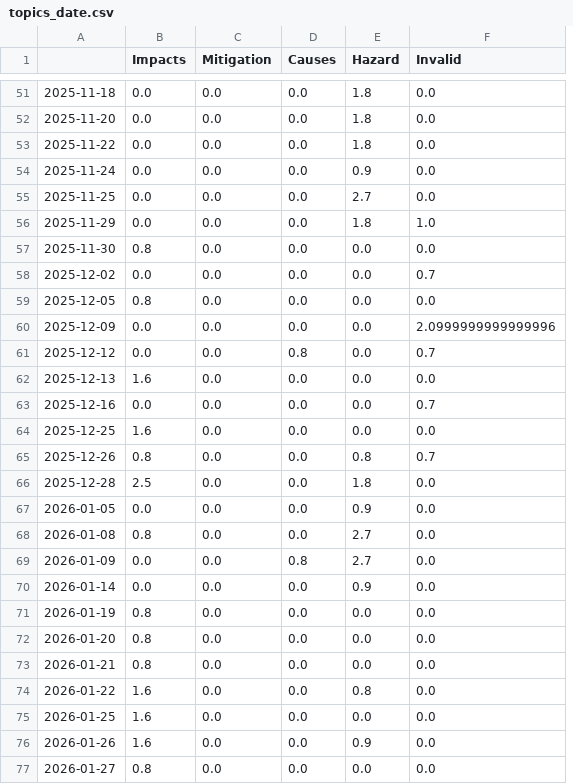
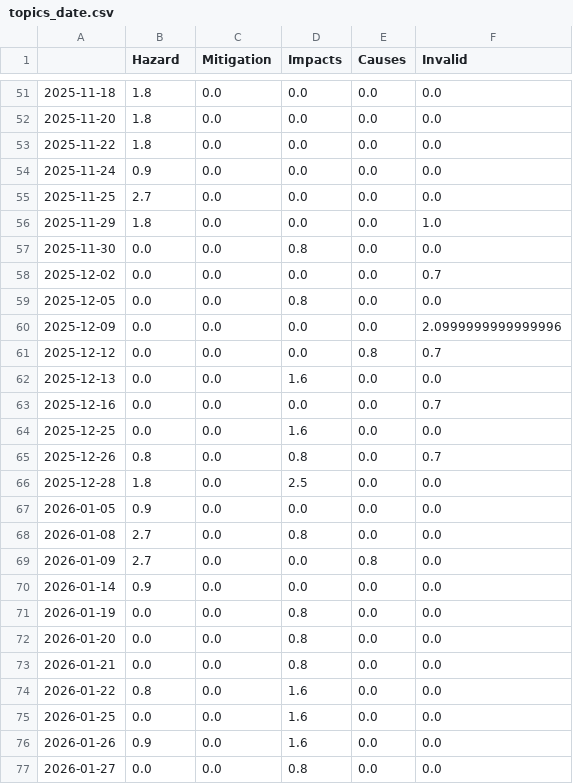
Before and after one commit to MarcoL95-News25/StormIsComing, a CSV file: csv/topics_date.csv, drawn as a sheet; only a part is shown, gaps mark what is left out; removed rows and columns are numbered as before the commit, all else as after; the diff covers the shown part only; the diff names each change by its address in the sheet, - before the commit and + after, or states it on an @@ line.

```diff
--- a/csv/topics_date.csv
+++ b/csv/topics_date.csv
+column D (Impacts), rows 51-77: 0.0 | 0.0 | 0.0 | 0.0 | 0.0 | 0.0 | 0.8 | 0.0 | 0.8 | 0.0 | 0.0 | 1.6 | 0.0 | 1.6 | 0.8 | 2.5 | 0.0 | 0.8 | 0.0 | 0.0 | 0.8 | 0.8 | 0.8 | 1.6 | 1.6 | 1.6 | 0.8
-column E (Hazard), rows 51-77: 1.8 | 1.8 | 1.8 | 0.9 | 2.7 | 1.8 | 0.0 | 0.0 | 0.0 | 0.0 | 0.0 | 0.0 | 0.0 | 0.0 | 0.8 | 1.8 | 0.9 | 2.7 | 2.7 | 0.9 | 0.0 | 0.0 | 0.0 | 0.8 | 0.0 | 0.9 | 0.0
-B1: Impacts
+B1: Hazard
-B51:B53 (Hazard): 0.0
+B51:B53 (Hazard): 1.8
-B54 (Hazard): 0.0
+B54 (Hazard): 0.9
-B55 (Hazard): 0.0
+B55 (Hazard): 2.7
-B56 (Hazard): 0.0
+B56 (Hazard): 1.8
-B57 (Hazard): 0.8
+B57 (Hazard): 0.0
-B59 (Hazard): 0.8
+B59 (Hazard): 0.0
-B62 (Hazard): 1.6
+B62 (Hazard): 0.0
-B64 (Hazard): 1.6
+B64 (Hazard): 0.0
-B66 (Hazard): 2.5
+B66 (Hazard): 1.8
-B67 (Hazard): 0.0
+B67 (Hazard): 0.9
-B68 (Hazard): 0.8
+B68 (Hazard): 2.7
-B69 (Hazard): 0.0
+B69 (Hazard): 2.7
-B70 (Hazard): 0.0
+B70 (Hazard): 0.9
-B71:B73 (Hazard): 0.8
+B71:B73 (Hazard): 0.0
-B74 (Hazard): 1.6
+B74 (Hazard): 0.8
-B75 (Hazard): 1.6
+B75 (Hazard): 0.0
-B76 (Hazard): 1.6
+B76 (Hazard): 0.9
-B77 (Hazard): 0.8
+B77 (Hazard): 0.0
```
Also changed, not shown: 4 added rows and 53 edited cells elsewhere in this file, 5 other files.
